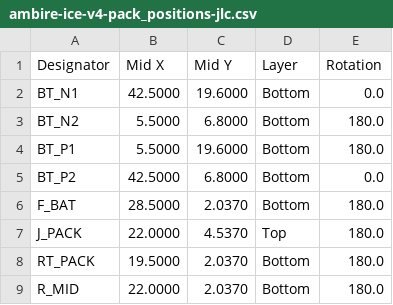
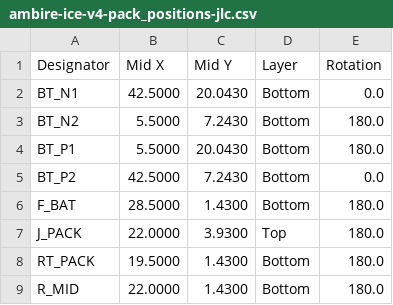
Before and after one commit to AmbireTech/ice, a CSV file: docs/v4/enclosure/files/ambire-ice-v4-pack_positions-jlc.csv, drawn as a sheet.

```diff
--- a/docs/v4/enclosure/files/ambire-ice-v4-pack_positions-jlc.csv
+++ b/docs/v4/enclosure/files/ambire-ice-v4-pack_positions-jlc.csv
@@ -1,9 +1,9 @@
 Designator,Mid X,Mid Y,Layer,Rotation
-BT_N1,42.5000,19.6000,Bottom,0.0
-BT_N2,5.5000,6.8000,Bottom,180.0
-BT_P1,5.5000,19.6000,Bottom,180.0
-BT_P2,42.5000,6.8000,Bottom,0.0
-F_BAT,28.5000,2.0370,Bottom,180.0
-J_PACK,22.0000,4.5370,Top,180.0
-RT_PACK,19.5000,2.0370,Bottom,180.0
-R_MID,22.0000,2.0370,Bottom,180.0
+BT_N1,42.5000,20.0430,Bottom,0.0
+BT_N2,5.5000,7.2430,Bottom,180.0
+BT_P1,5.5000,20.0430,Bottom,180.0
+BT_P2,42.5000,7.2430,Bottom,0.0
+F_BAT,28.5000,1.4300,Bottom,180.0
+J_PACK,22.0000,3.9300,Top,180.0
+RT_PACK,19.5000,1.4300,Bottom,180.0
+R_MID,22.0000,1.4300,Bottom,180.0
```
Also changed, not shown: docs/v4/enclosure/files/ambire-ice-v4_bom-jlc.csv, docs/v4/enclosure/files/ambire-ice-v4_bom-pcbway.csv, 29 other files.
